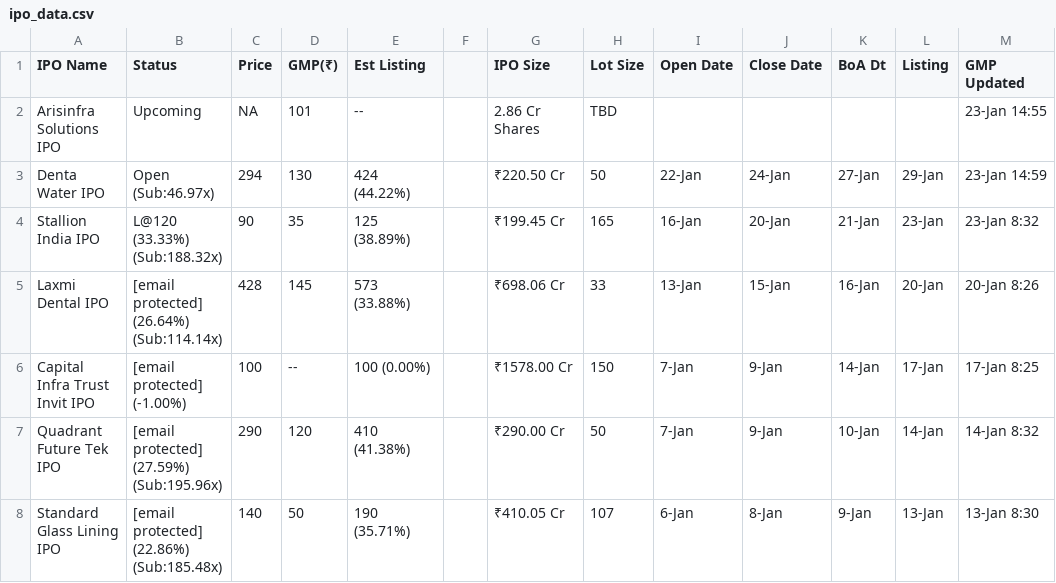
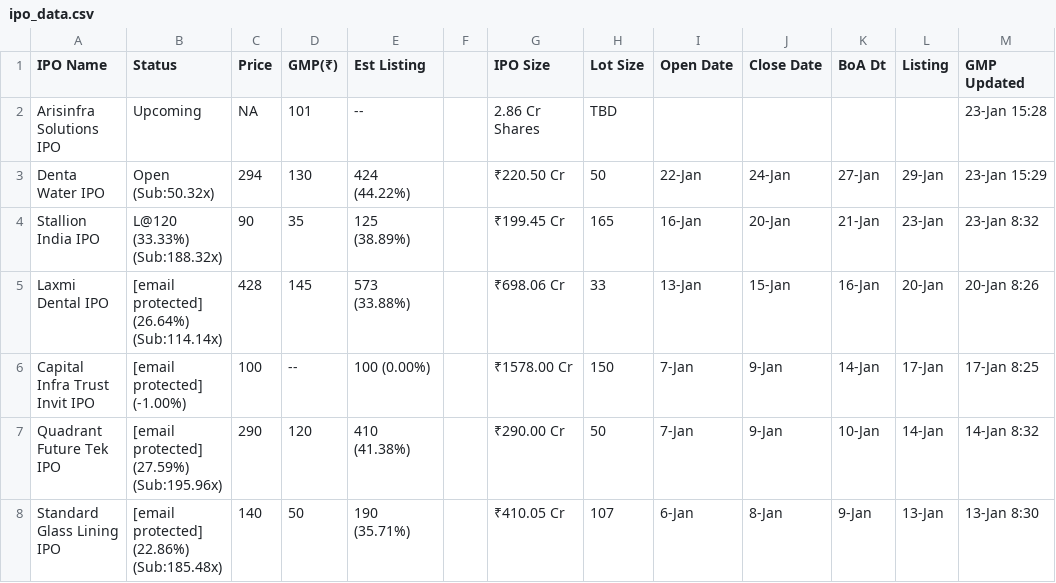
Before and after one commit to ClashMasterRaghav/prrintmoney.com, a CSV file: ipo_data.csv, drawn as a sheet; only a part is shown.

Commit message:
Update IPO data

```diff
--- a/ipo_data.csv
+++ b/ipo_data.csv
@@ -1,4 +1,4 @@
 IPO Name,Status,Price,GMP(₹),Est Listing, ,IPO Size,Lot Size,Open Date,Close Date,BoA Dt,Listing,GMP Updated
-Arisinfra Solutions IPO,Upcoming,NA,101,--,,2.86 Cr Shares,TBD,,,,,23-Jan 14:55
-Denta Water IPO,Open (Sub:46.97x),294,130,424 (44.22%),,₹220.50 Cr,50,22-Jan,24-Jan,27-Jan,29-Jan,23-Jan 14:59
+Arisinfra Solutions IPO,Upcoming,NA,101,--,,2.86 Cr Shares,TBD,,,,,23-Jan 15:28
+Denta Water IPO,Open (Sub:50.32x),294,130,424 (44.22%),,₹220.50 Cr,50,22-Jan,24-Jan,27-Jan,29-Jan,23-Jan 15:29
 Stallion India IPO,L@120 (33.33%) (Sub:188.32x),90,35,125 (38.89%),,₹199.45 Cr,165,16-Jan,20-Jan,21-Jan,23-Jan,23-Jan 8:32
```
